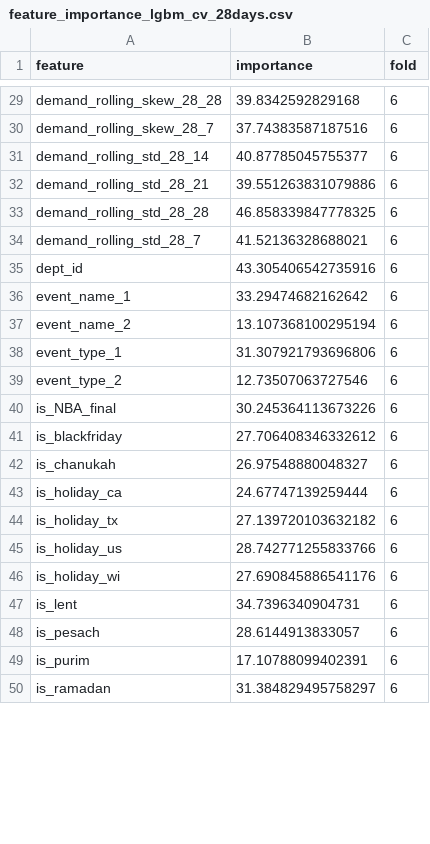
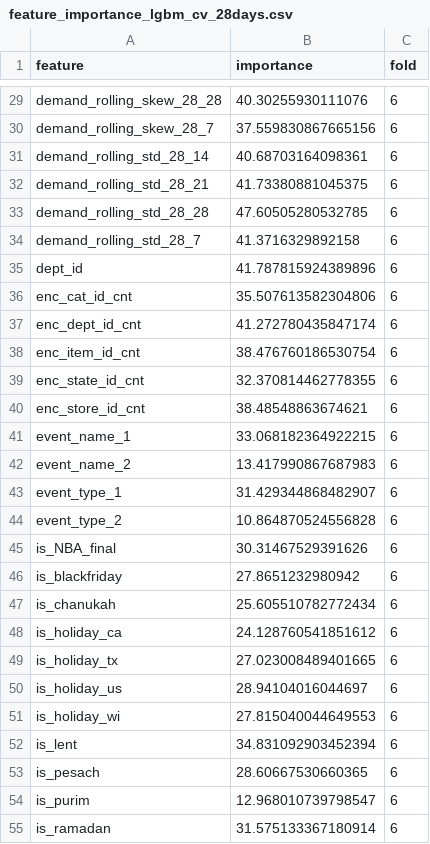
Before and after one commit to MitsuruFujiwara/M5-Forecasting-Accuracy, a CSV file: imp/feature_importance_lgbm_cv_28days.csv, drawn as a sheet; only a part is shown, gaps mark what is left out; addresses are those after the commit; the diff covers the shown part only; the diff names each change by its address in the sheet, - before the commit and + after, or states it on an @@ line.

```diff
--- a/imp/feature_importance_lgbm_cv_28days.csv
+++ b/imp/feature_importance_lgbm_cv_28days.csv
-B29 (importance): 39.8342592829168
+B29 (importance): 40.30255930111076
-B30 (importance): 37.74383587187516
+B30 (importance): 37.559830867665156
-B31 (importance): 40.87785045755377
+B31 (importance): 40.68703164098361
-B32 (importance): 39.551263831079886
+B32 (importance): 41.73380881045375
-B33 (importance): 46.858339847778325
+B33 (importance): 47.60505280532785
-B34 (importance): 41.52136328688021
+B34 (importance): 41.3716329892158
-B35 (importance): 43.305406542735916
+B35 (importance): 41.787815924389896
+row 36: enc_cat_id_cnt | 35.507613582304806 | 6
+row 37: enc_dept_id_cnt | 41.272780435847174 | 6
+row 38: enc_item_id_cnt | 38.476760186530754 | 6
+row 39: enc_state_id_cnt | 32.370814462778355 | 6
+row 40: enc_store_id_cnt | 38.48548863674621 | 6
-B41 (importance): 33.29474682162642
+B41 (importance): 33.068182364922215
-B42 (importance): 13.107368100295194
+B42 (importance): 13.417990867687983
-B43 (importance): 31.307921793696806
+B43 (importance): 31.429344868482907
-B44 (importance): 12.73507063727546
+B44 (importance): 10.864870524556828
-B45 (importance): 30.245364113673226
+B45 (importance): 30.31467529391626
-B46 (importance): 27.706408346332612
+B46 (importance): 27.8651232980942
-B47 (importance): 26.97548880048327
+B47 (importance): 25.605510782772434
-B48 (importance): 24.67747139259444
+B48 (importance): 24.128760541851612
-B49 (importance): 27.139720103632182
+B49 (importance): 27.023008489401665
-B50 (importance): 28.742771255833766
+B50 (importance): 28.94104016044697
-B51 (importance): 27.690845886541176
+B51 (importance): 27.815040044649553
-B52 (importance): 34.7396340904731
+B52 (importance): 34.831092903452394
-B53 (importance): 28.6144913833057
+B53 (importance): 28.60667530660365
-B54 (importance): 17.10788099402391
+B54 (importance): 12.968010739798547
-B55 (importance): 31.384829495758297
+B55 (importance): 31.575133367180914
```
Also changed, not shown: 59 edited cells elsewhere in this file, imp/feature_importance_lgbm_28days.csv, 3 other files.
